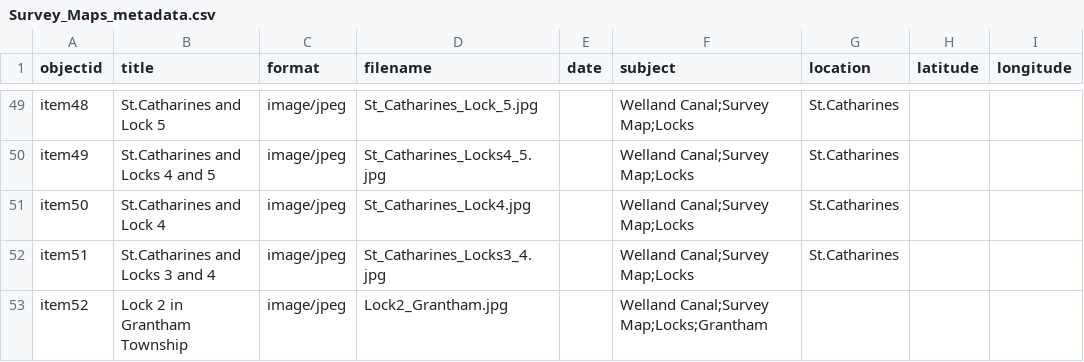
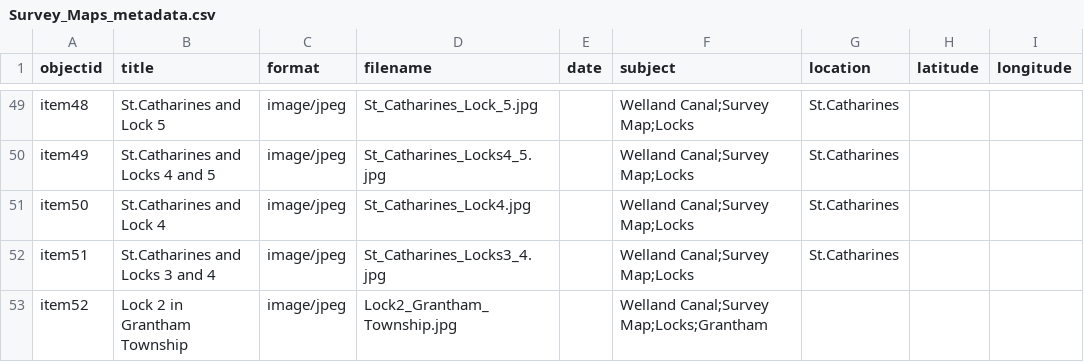
Before and after one commit to chantalcameron/Welland-Canal-Survey-Maps, a CSV file: _data/Survey_Maps_metadata.csv, drawn as a sheet; only a part is shown, gaps mark what is left out; the diff names each change by its address in the sheet, - before the commit and + after, or states it on an @@ line.

Commit message:
Update Survey_Maps_metadata.csv

```diff
--- a/_data/Survey_Maps_metadata.csv
+++ b/_data/Survey_Maps_metadata.csv
-D53 (filename): Lock2_Grantham.jpg
+D53 (filename): Lock2_Grantham_Township.jpg
```
